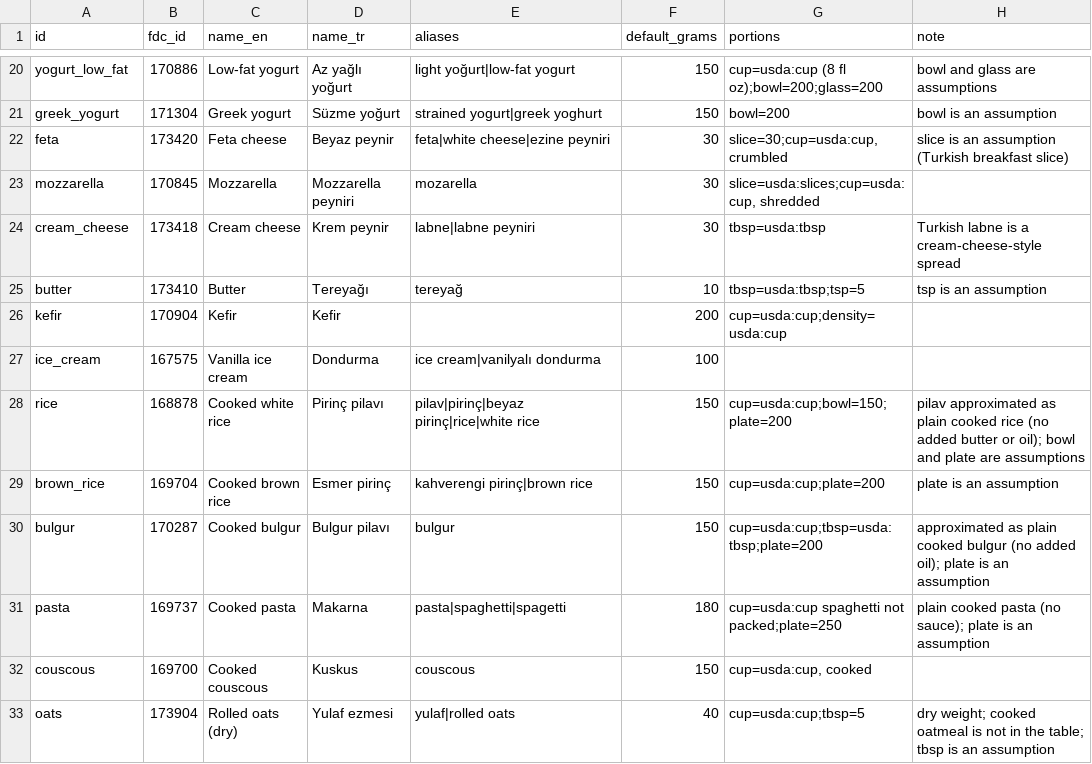
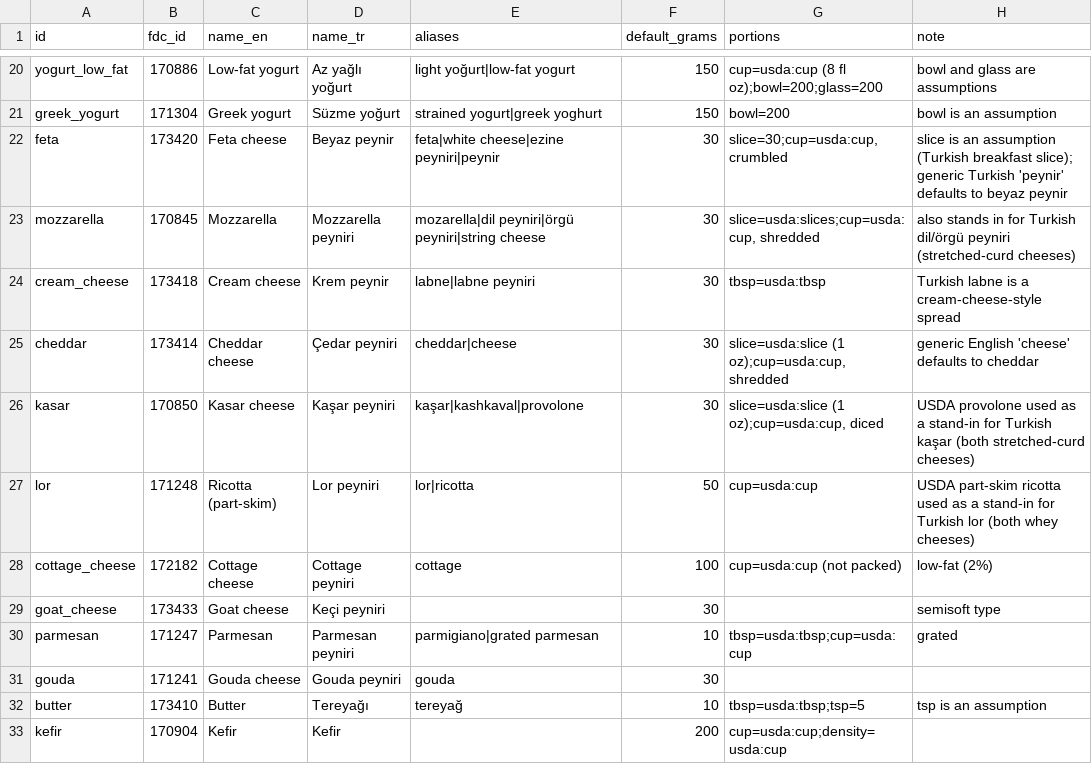
Before and after one commit to turhanGoksu/astra-meal-parser-api, a CSV file: data/food_selection.csv, drawn as a sheet; only a part is shown, gaps mark what is left out; the shorter side is filled out with more unchanged rows.

Commit message:
Add cheese varieties and generic cheese defaults to the nutrition table

```diff
--- a/data/food_selection.csv
+++ b/data/food_selection.csv
@@ -21,5 +21,12 @@ yogurt_low_fat,170886,Low-fat yogurt,Az yağlı yoğurt,light yoğurt|low-fat yo
 greek_yogurt,171304,Greek yogurt,Süzme yoğurt,strained yogurt|greek yoghurt,150,"bowl=200",bowl is an assumption
-feta,173420,Feta cheese,Beyaz peynir,feta|white cheese|ezine peyniri,30,"slice=30;cup=usda:cup, crumbled",slice is an assumption (Turkish breakfast slice)
-mozzarella,170845,Mozzarella,Mozzarella peyniri,mozarella,30,"slice=usda:slices;cup=usda:cup, shredded",
+feta,173420,Feta cheese,Beyaz peynir,feta|white cheese|ezine peyniri|peynir,30,"slice=30;cup=usda:cup, crumbled",slice is an assumption (Turkish breakfast slice); generic Turkish 'peynir' defaults to beyaz peynir
+mozzarella,170845,Mozzarella,Mozzarella peyniri,mozarella|dil peyniri|örgü peyniri|string cheese,30,"slice=usda:slices;cup=usda:cup, shredded",also stands in for Turkish dil/örgü peyniri (stretched-curd cheeses)
 cream_cheese,173418,Cream cheese,Krem peynir,labne|labne peyniri,30,"tbsp=usda:tbsp",Turkish labne is a cream-cheese-style spread
+cheddar,173414,Cheddar cheese,Çedar peyniri,cheddar|cheese,30,"slice=usda:slice (1 oz);cup=usda:cup, shredded",generic English 'cheese' defaults to cheddar
+kasar,170850,Kasar cheese,Kaşar peyniri,kaşar|kashkaval|provolone,30,"slice=usda:slice (1 oz);cup=usda:cup, diced",USDA provolone used as a stand-in for Turkish kaşar (both stretched-curd cheeses)
+lor,171248,Ricotta (part-skim),Lor peyniri,lor|ricotta,50,"cup=usda:cup",USDA part-skim ricotta used as a stand-in for Turkish lor (both whey cheeses)
+cottage_cheese,172182,Cottage cheese,Cottage peyniri,cottage,100,"cup=usda:cup (not packed)",low-fat (2%)
+goat_cheese,173433,Goat cheese,Keçi peyniri,,30,,semisoft type
+parmesan,171247,Parmesan,Parmesan peyniri,parmigiano|grated parmesan,10,"tbsp=usda:tbsp;cup=usda:cup",grated
+gouda,171241,Gouda cheese,Gouda peyniri,gouda,30,,
 butter,173410,Butter,Tereyağı,tereyağ,10,"tbsp=usda:tbsp;tsp=5",tsp is an assumption
```
Also changed, not shown: data/food_portions.csv.
